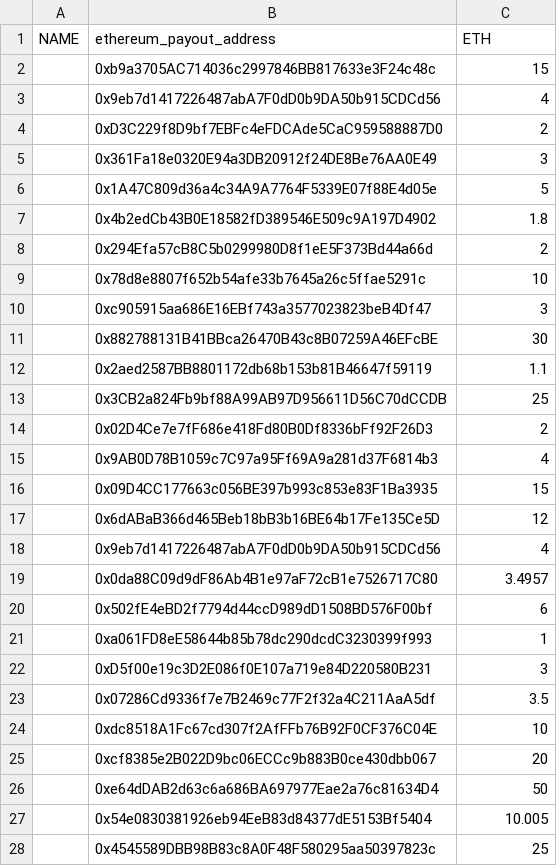
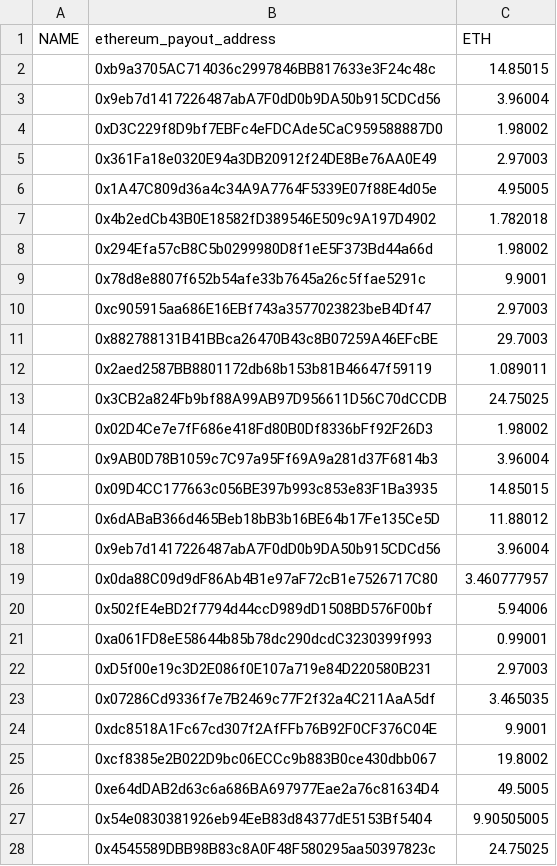
Before and after one commit to dragonchain-inc/public-audit, a CSV file: dragonchain-public-audit-csv/split2.csv, drawn as a sheet; only a part is shown; the diff covers the shown part only; the diff names each change by its address in the sheet, - before the commit and + after, or states it on an @@ line.

Commit message:
new split data

```diff
--- a/dragonchain-public-audit-csv/split2.csv
+++ b/dragonchain-public-audit-csv/split2.csv
-C2 (ETH): 15
+C2 (ETH): 14.85015
-C3 (ETH): 4
+C3 (ETH): 3.96004
-C4 (ETH): 2
+C4 (ETH): 1.98002
-C5 (ETH): 3
+C5 (ETH): 2.97003
-C6 (ETH): 5
+C6 (ETH): 4.95005
-C7 (ETH): 1.8
+C7 (ETH): 1.782018
-C8 (ETH): 2
+C8 (ETH): 1.98002
-C9 (ETH): 10
+C9 (ETH): 9.9001
-C10 (ETH): 3
+C10 (ETH): 2.97003
-C11 (ETH): 30
+C11 (ETH): 29.7003
-C12 (ETH): 1.1
+C12 (ETH): 1.089011
-C13 (ETH): 25
+C13 (ETH): 24.75025
-C14 (ETH): 2
+C14 (ETH): 1.98002
-C15 (ETH): 4
+C15 (ETH): 3.96004
-C16 (ETH): 15
+C16 (ETH): 14.85015
-C17 (ETH): 12
+C17 (ETH): 11.88012
-C18 (ETH): 4
+C18 (ETH): 3.96004
-C19 (ETH): 3.4957
+C19 (ETH): 3.460777957
-C20 (ETH): 6
+C20 (ETH): 5.94006
-C21 (ETH): 1
+C21 (ETH): 0.99001
-C22 (ETH): 3
+C22 (ETH): 2.97003
-C23 (ETH): 3.5
+C23 (ETH): 3.465035
-C24 (ETH): 10
+C24 (ETH): 9.9001
-C25 (ETH): 20
+C25 (ETH): 19.8002
-C26 (ETH): 50
+C26 (ETH): 49.5005
-C27 (ETH): 10.005
+C27 (ETH): 9.90505005
-C28 (ETH): 25
+C28 (ETH): 24.75025
```
Also changed, not shown: 29 edited cells elsewhere in this file, dragonchain-public-audit-csv/split1.csv.
